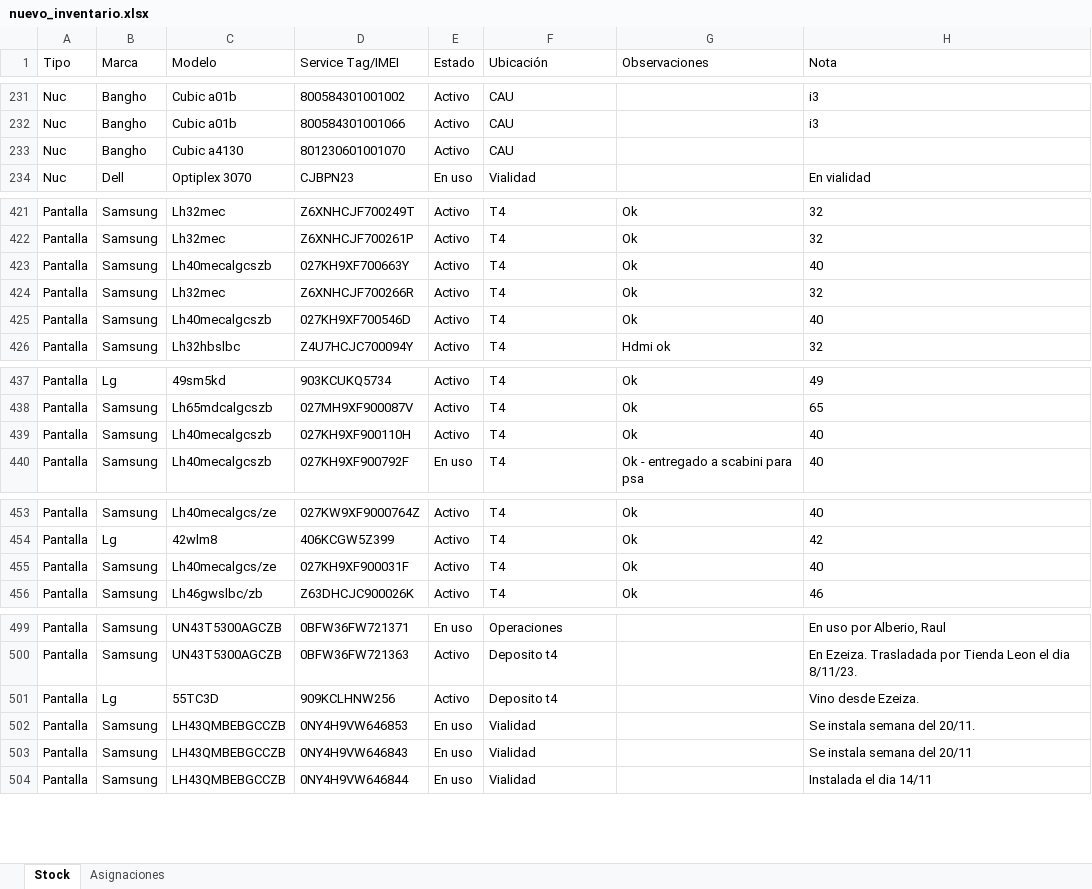
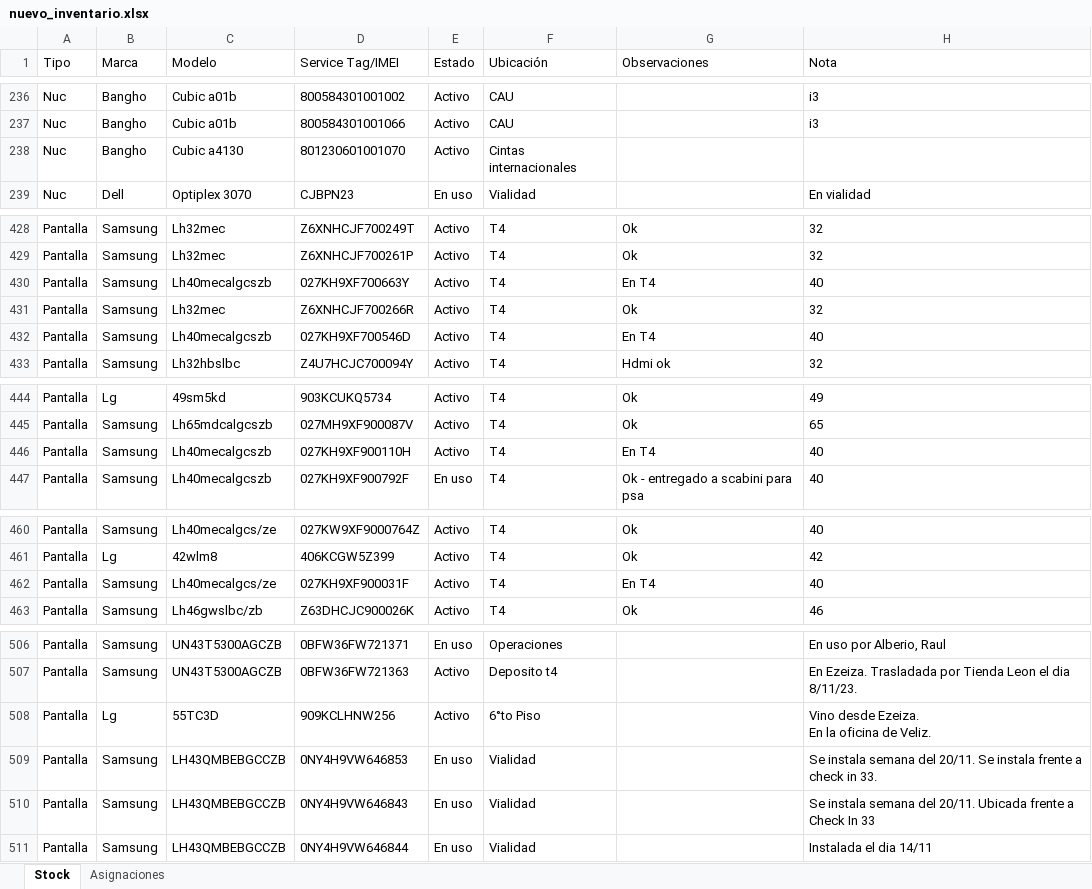
Before and after one commit to nicolasgonzalez98/inventario-aep, an Excel workbook: stockcau/static/nuevo_inventario.xlsx, sheet Stock, drawn as a sheet; only a part is shown, gaps mark what is left out; values as stored, in another font and other column widths than the file's, no borders; addresses are those after the commit; ↵ is a line break in a cell; the diff covers the shown part only; the diff names each change by its address in the sheet, - before the commit and + after, or states it on an @@ line.

```diff
--- a/stockcau/static/nuevo_inventario.xlsx (sheet Stock)
+++ b/stockcau/static/nuevo_inventario.xlsx (sheet Stock)
-F238 (Ubicación): CAU
+F238 (Ubicación): Cintas internacionales
-G430 (Observaciones): Ok
+G430 (Observaciones): En T4
-G432 (Observaciones): Ok
+G432 (Observaciones): En T4
-G446 (Observaciones): Ok
+G446 (Observaciones): En T4
-G462 (Observaciones): Ok
+G462 (Observaciones): En T4
-F508 (Ubicación): Deposito t4
+F508 (Ubicación): 6°to Piso
-H508 (Nota): Vino desde Ezeiza.
+H508 (Nota): Vino desde Ezeiza. ↵ En la oficina de Veliz.
-H509 (Nota): Se instala semana del 20/11.
+H509 (Nota): Se instala semana del 20/11. Se instala frente a check in 33.
-H510 (Nota): Se instala semana del 20/11
+H510 (Nota): Se instala semana del 20/11. Ubicada frente a Check In 33
```
Also changed, not shown: 25 added rows, 2 removed rows and 9 edited cells elsewhere in this sheet, sheet Asignaciones, 1 other file.
